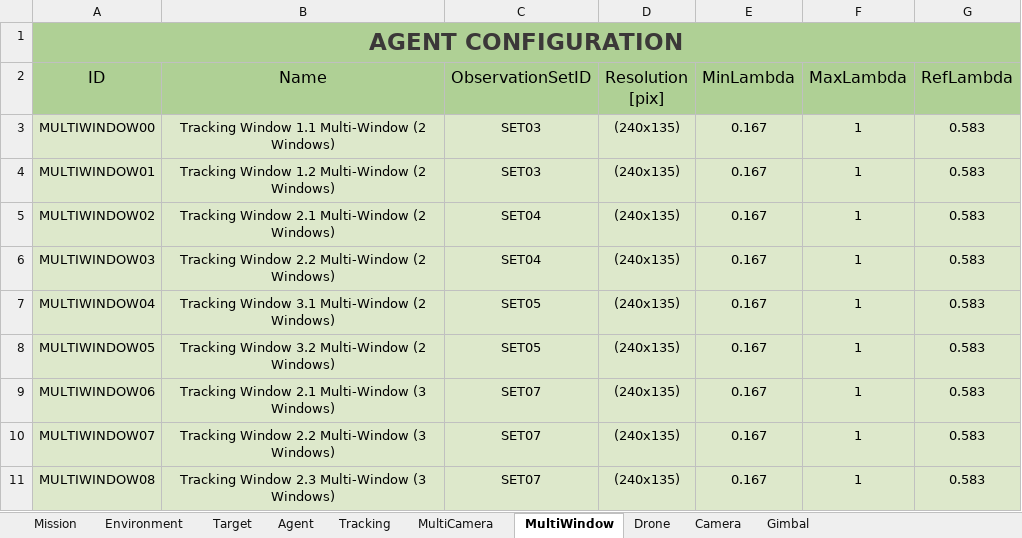
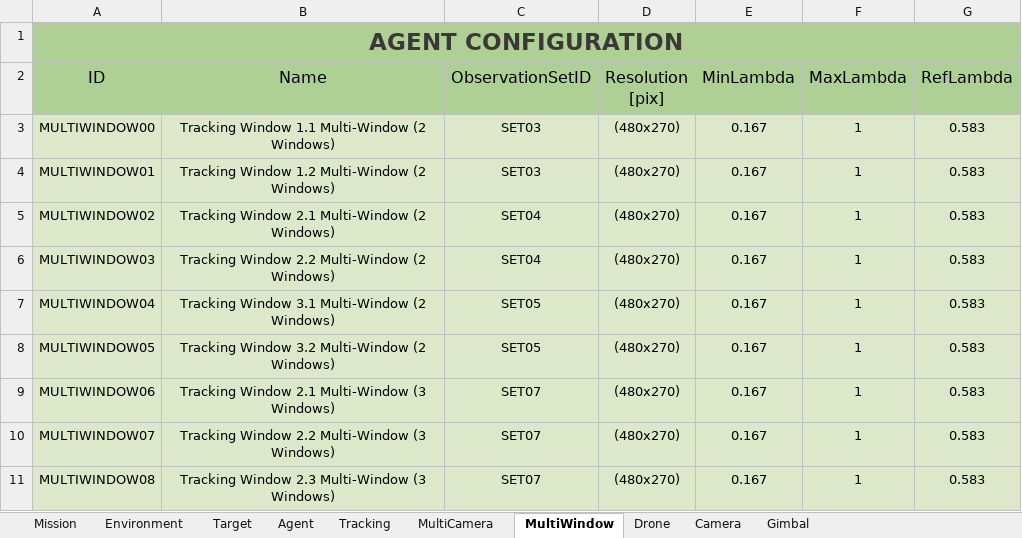
Before and after one commit to JoseLopez36/FlyChams-ROS2, an Excel workbook: src/flychams_common/config/Configuration-Multi-Agent.xlsx, sheet MultiWindow, drawn as a sheet; values as stored, in another font and other column widths than the file's, no borders; table styles not drawn; the diff names each change by its address in the sheet, - before the commit and + after, or states it on an @@ line.

```diff
--- a/src/flychams_common/config/Configuration-Multi-Agent.xlsx (sheet MultiWindow)
+++ b/src/flychams_common/config/Configuration-Multi-Agent.xlsx (sheet MultiWindow)
-D3:D11 (Resolution [pix]): (240x135)
+D3:D11 (Resolution [pix]): (480x270)
```
Also changed, not shown: sheet Camera, src/flychams_common/config/Configuration-Single-Agent.xlsx, 4 other files.
